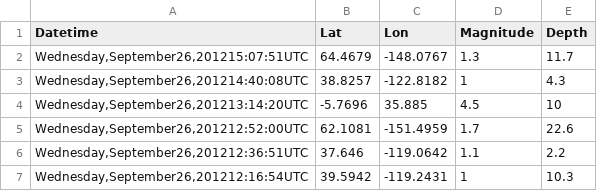
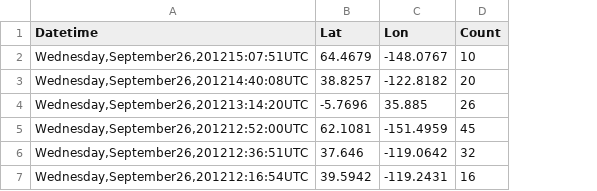
Before and after one commit to RaviShanker3/MyStaticFiles, a CSV file: sample.csv, drawn as a sheet; removed rows and columns are numbered as before the commit, all else as after; the diff names each change by its address in the sheet, - before the commit and + after, or states it on an @@ line.

Commit message:
Update sample.csv

```diff
--- a/sample.csv
+++ b/sample.csv
-column D (Magnitude), rows 2-7: 1.3 | 1 | 4.5 | 1.7 | 1.1 | 1
-column E (Depth), rows 2-7: 11.7 | 4.3 | 10 | 22.6 | 2.2 | 10.3
+column D (Count), rows 2-7: 10 | 20 | 26 | 45 | 32 | 16
```
